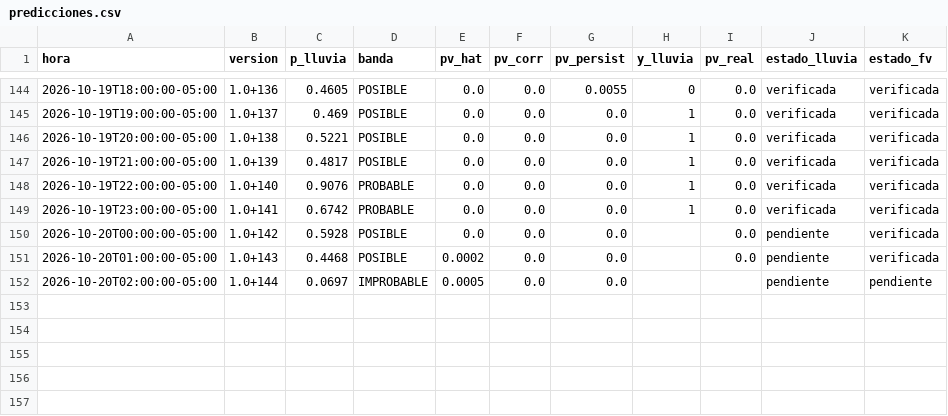
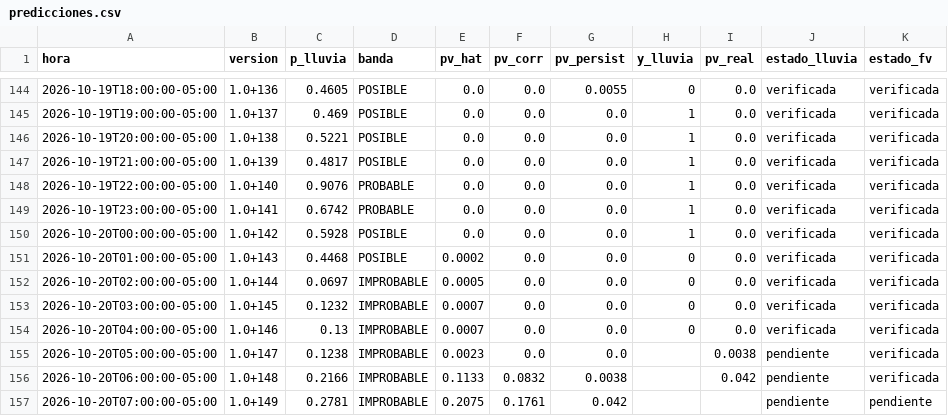
Before and after one commit to Andresp1412/estancioncita-aurea, a CSV file: data/predicciones.csv, drawn as a sheet; only a part is shown, gaps mark what is left out.

```diff
--- a/data/predicciones.csv
+++ b/data/predicciones.csv
@@ -149,4 +149,9 @@ hora,version,p_lluvia,banda,pv_hat,pv_corr,pv_persist,y_lluvia,pv_real,estado_ll
 2026-10-19T23:00:00-05:00,1.0+141,0.6742,PROBABLE,0.0,0.0,0.0,1,0.0,verificada,verificada
-2026-10-20T00:00:00-05:00,1.0+142,0.5928,POSIBLE,0.0,0.0,0.0,,0.0,pendiente,verificada
-2026-10-20T01:00:00-05:00,1.0+143,0.4468,POSIBLE,0.0002,0.0,0.0,,0.0,pendiente,verificada
-2026-10-20T02:00:00-05:00,1.0+144,0.0697,IMPROBABLE,0.0005,0.0,0.0,,,pendiente,pendiente
+2026-10-20T00:00:00-05:00,1.0+142,0.5928,POSIBLE,0.0,0.0,0.0,1,0.0,verificada,verificada
+2026-10-20T01:00:00-05:00,1.0+143,0.4468,POSIBLE,0.0002,0.0,0.0,0,0.0,verificada,verificada
+2026-10-20T02:00:00-05:00,1.0+144,0.0697,IMPROBABLE,0.0005,0.0,0.0,0,0.0,verificada,verificada
+2026-10-20T03:00:00-05:00,1.0+145,0.1232,IMPROBABLE,0.0007,0.0,0.0,0,0.0,verificada,verificada
+2026-10-20T04:00:00-05:00,1.0+146,0.13,IMPROBABLE,0.0007,0.0,0.0,0,0.0,verificada,verificada
+2026-10-20T05:00:00-05:00,1.0+147,0.1238,IMPROBABLE,0.0023,0.0,0.0,,0.0038,pendiente,verificada
+2026-10-20T06:00:00-05:00,1.0+148,0.2166,IMPROBABLE,0.1133,0.0832,0.0038,,0.042,pendiente,verificada
+2026-10-20T07:00:00-05:00,1.0+149,0.2781,IMPROBABLE,0.2075,0.1761,0.042,,,pendiente,pendiente
```
Also changed, not shown: data/observaciones.csv, 4 other files.
